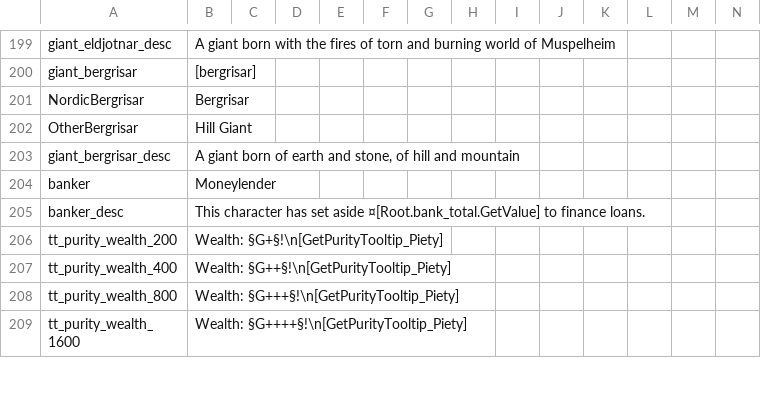
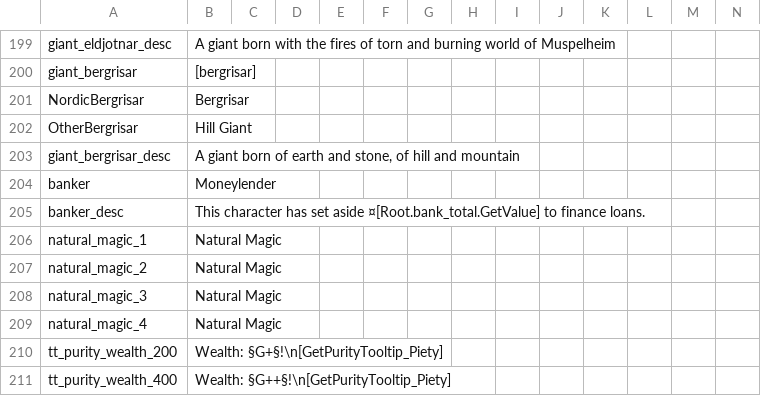
Before and after one commit to Leekoo/Mythos2, a CSV file: Mythos2/localisation/MythosTraits.csv, drawn as a sheet; only a part is shown, gaps mark what is left out; the shorter side is filled out with more unchanged rows; rows hold the shown columns only; the diff names each change by its address in the sheet, - before the commit and + after, or states it on an @@ line.

Commit message:
Djinn Natural Magic

```diff
--- a/Mythos2/localisation/MythosTraits.csv
+++ b/Mythos2/localisation/MythosTraits.csv
+row 206: natural_magic_1 | Natural Magic
+row 207: natural_magic_2 | Natural Magic
+row 208: natural_magic_3 | Natural Magic
+row 209: natural_magic_4 | Natural Magic
```
Also changed, not shown: 12 other files.
